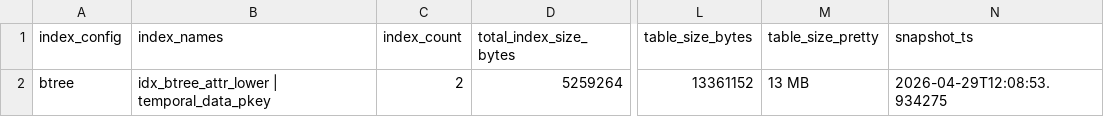
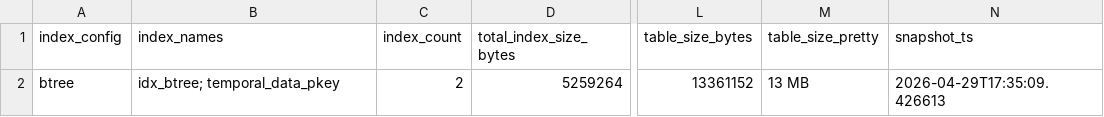
Before and after one commit to yash7312/DBIS_FINAL_project, a CSV file: experiment_logs/metrics_btree.csv, drawn as a sheet; only a part is shown, gaps mark what is left out; the diff names each change by its address in the sheet, - before the commit and + after, or states it on an @@ line.

```diff
--- a/experiment_logs/metrics_btree.csv
+++ b/experiment_logs/metrics_btree.csv
-B2 (index_names): idx_btree_attr_lower | temporal_data_pkey
+B2 (index_names): idx_btree; temporal_data_pkey
-N2 (snapshot_ts): 2026-04-29T12:08:53.934275
+N2 (snapshot_ts): 2026-04-29T17:35:09.426613
```
Also changed, not shown: experiment_logs/metrics_brin.csv, experiment_logs/metrics_gist_attr_period.csv, 36 other files.
